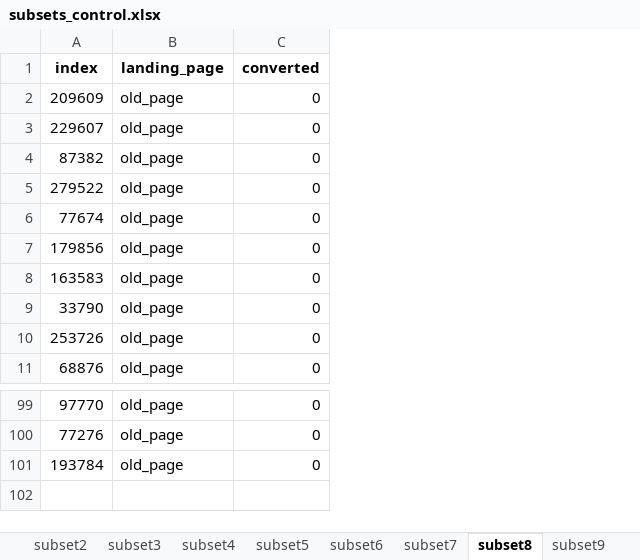
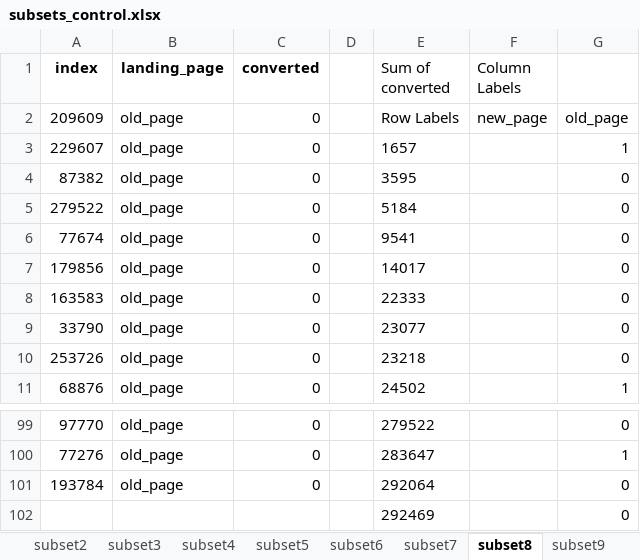
Before and after one commit to emmilymcdonald/MAT4376-project-2-team-3, an Excel workbook: AB_DataSet/task_1/subsets_control.xlsx, sheet subset8, drawn as a sheet; only a part is shown, gaps mark what is left out; values as stored, in another font and other column widths than the file's, no borders; the diff names each change by its address in the sheet, - before the commit and + after, or states it on an @@ line.

```diff
--- a/AB_DataSet/task_1/subsets_control.xlsx (sheet subset8)
+++ b/AB_DataSet/task_1/subsets_control.xlsx (sheet subset8)
+column D, empty
+column E (Sum of converted), rows 2-11: Row Labels | 1657 | 3595 | 5184 | 9541 | 14017 | 22333 | 23077 | 23218 | 24502; rows 99-101: 279522 | 283647 | 292064
+column F (Column Labels), row 2: new_page
+column G, rows 2-11: old_page | 1 | 0 | 0 | 0 | 0 | 0 | 0 | 0 | 1; rows 99-101: 0 | 1 | 0
+row 102:  |  |  |  | 292469 |  | 0
```
Also changed, not shown: sheet subset9, sheet subset6, sheet subset7, sheet subset10, sheet subset11, sheet subset1, 5 more sheets, other sheet tabs, AB_DataSet/task_1/subsets_treatment.xlsx, 1 other file.
